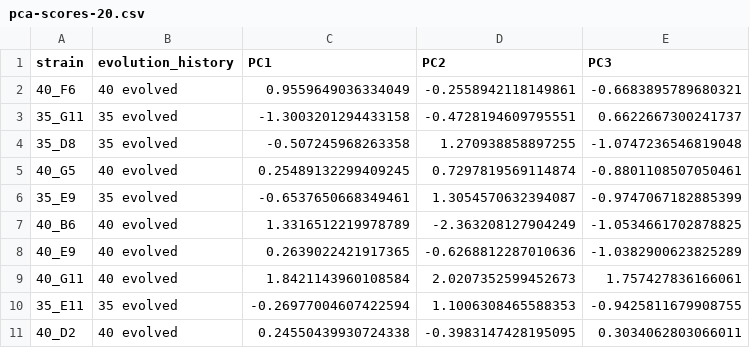
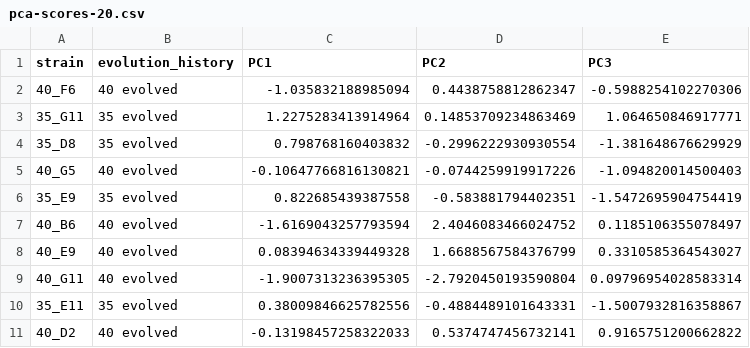
Before and after one commit to BernhardtLab/cross-tolerance, a CSV file: data-processed/pca-scores-20.csv, drawn as a sheet; only a part is shown; the diff covers the shown part only.

```diff
--- a/data-processed/pca-scores-20.csv
+++ b/data-processed/pca-scores-20.csv
@@ -1,11 +1,11 @@
 strain,evolution_history,PC1,PC2,PC3
-40_F6,40 evolved,0.9559649036334049,-0.2558942118149861,-0.6683895789680321
-35_G11,35 evolved,-1.3003201294433158,-0.4728194609795551,0.6622667300241737
-35_D8,35 evolved,-0.507245968263358,1.270938858897255,-1.0747236546819048
-40_G5,40 evolved,0.25489132299409245,0.7297819569114874,-0.8801108507050461
-35_E9,35 evolved,-0.6537650668349461,1.3054570632394087,-0.9747067182885399
-40_B6,40 evolved,1.3316512219978789,-2.363208127904249,-1.0534661702878825
-40_E9,40 evolved,0.2639022421917365,-0.6268812287010636,-1.0382900623825289
-40_G11,40 evolved,1.8421143960108584,2.0207352599452673,1.757427836166061
-35_E11,35 evolved,-0.26977004607422594,1.1006308465588353,-0.9425811679908755
-40_D2,40 evolved,0.24550439930724338,-0.3983147428195095,0.3034062803066011
+40_F6,40 evolved,-1.035832188985094,0.4438758812862347,-0.5988254102270306
+35_G11,35 evolved,1.2275283413914964,0.14853709234863469,1.064650846917771
+35_D8,35 evolved,0.798768160403832,-0.2996222930930554,-1.381648676629929
+40_G5,40 evolved,-0.10647766816130821,-0.0744259919917226,-1.094820014500403
+35_E9,35 evolved,0.822685439387558,-0.583881794402351,-1.5472695904754419
+40_B6,40 evolved,-1.6169043257793594,2.4046083466024752,0.1185106355078497
+40_E9,40 evolved,0.08394634339449328,1.6688567584376799,0.3310585364543027
+40_G11,40 evolved,-1.9007313236395305,-2.7920450193590804,0.09796954028583314
+35_E11,35 evolved,0.38009846625782556,-0.4884489101643331,-1.5007932816358867
+40_D2,40 evolved,-0.13198457258322033,0.5374747456732141,0.9165751200662822
```
Also changed, not shown: 1 removed row and 75 edited cells elsewhere in this file, data-processed/deming-norm-tmax-by-group-20.csv, data-processed/norm-ic50-boot-20.csv, 36 other files.
